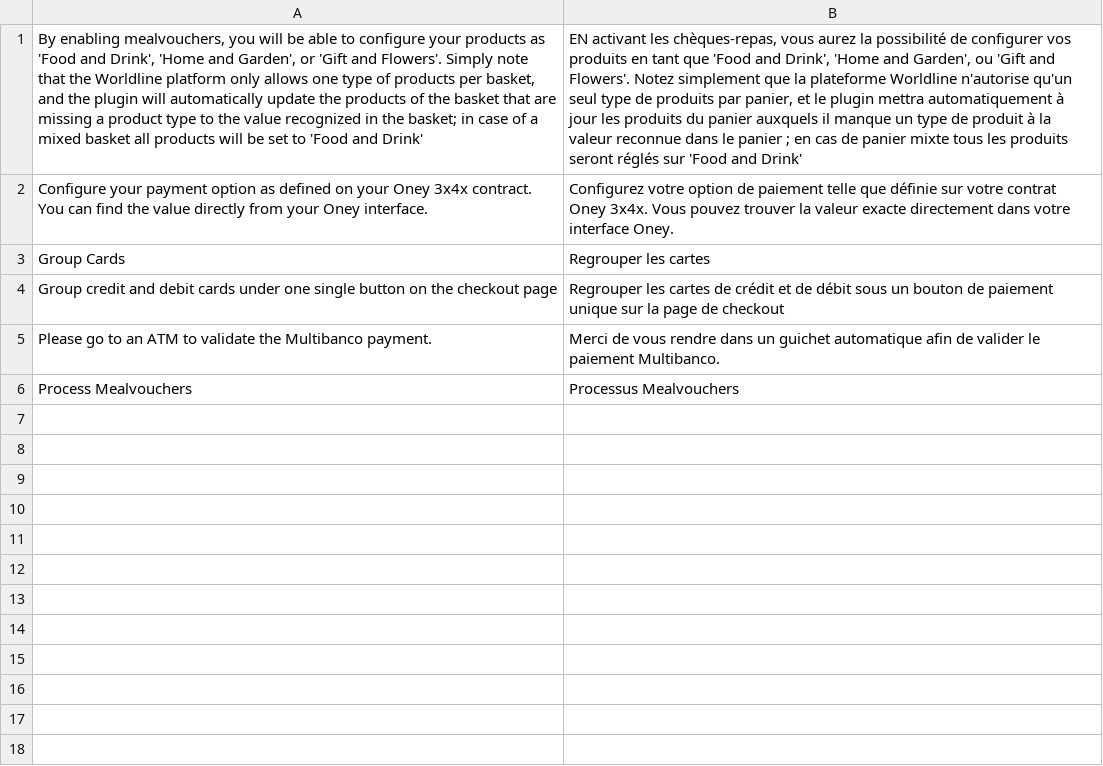
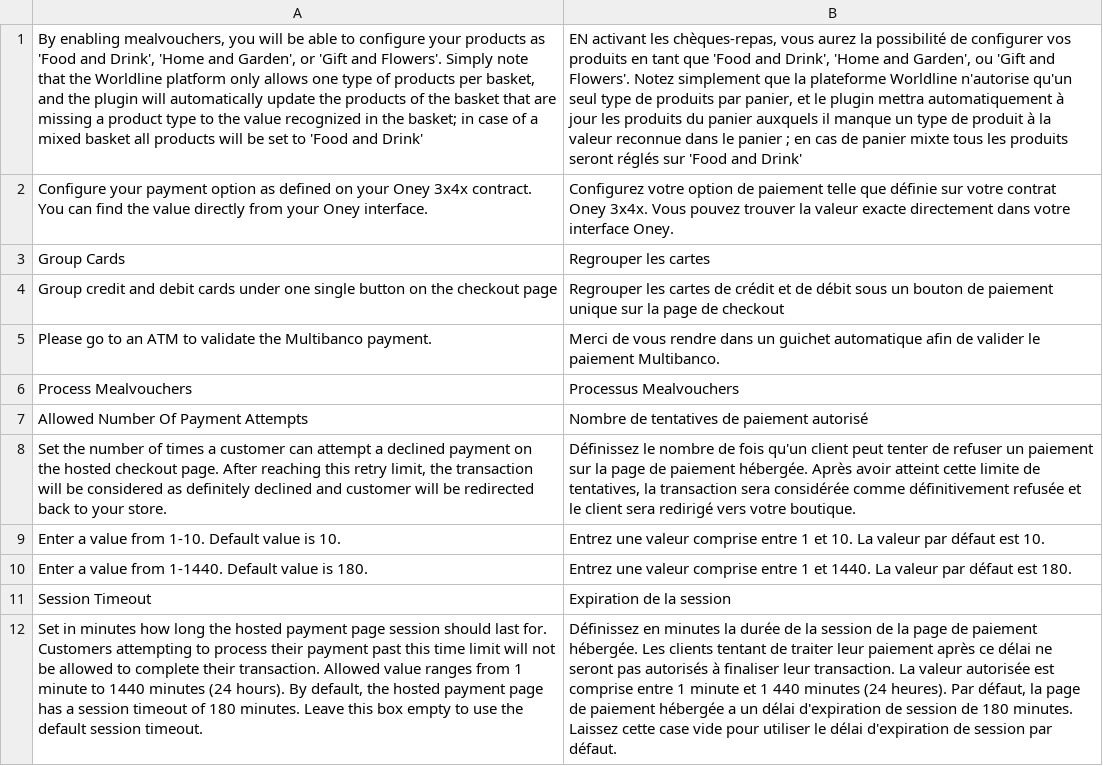
Before and after one commit to wl-online-payments-direct/plugin-magento-hostedcheckout, a CSV file: i18n/fr_CA.csv, drawn as a sheet; the diff names each change by its address in the sheet, - before the commit and + after, or states it on an @@ line.

```diff
--- a/i18n/fr_CA.csv
+++ b/i18n/fr_CA.csv
+row 7: Allowed Number Of Payment Attempts | Nombre de tentatives de paiement autorisé
+row 8: Set the number of times a customer can attempt a declined payment on the hosted checkout page. After reaching this retry limit, the transaction will be considered as definitely declined and customer will be redirected back to your store. | Définissez le nombre de fois qu'un client peut tenter de refuser un paiement sur la page de paiement hébergée. Après avoir atteint cette limite de tentatives, la transaction sera considérée comme définitivement refusée et le client sera redirigé vers votre boutique.
+row 9: Enter a value from 1-10. Default value is 10. | Entrez une valeur comprise entre 1 et 10. La valeur par défaut est 10.
+row 10: Enter a value from 1-1440. Default value is 180. | Entrez une valeur comprise entre 1 et 1440. La valeur par défaut est 180.
+row 11: Session Timeout | Expiration de la session
+row 12: Set in minutes how long the hosted payment page session should last for. Customers attempting to process their payment past this time limit will not be allowed to complete their transaction. Allowed value ranges from 1 minute to 1440 minutes (24 hours). By default, the hosted payment page has a session timeout of 180 minutes. Leave this box empty to use the default session timeout. | Définissez en minutes la durée de la session de la page de paiement hébergée. Les clients tentant de traiter leur paiement après ce délai ne seront pas autorisés à finaliser leur transaction. La valeur autorisée est comprise entre 1 minute et 1 440 minutes (24 heures). Par défaut, la page de paiement hébergée a un délai d'expiration de session de 180 minutes. Laissez cette case vide pour utiliser le délai d'expiration de session par défaut.
```
Also changed, not shown: i18n/es_AR.csv, i18n/es_CL.csv, 23 other files.
